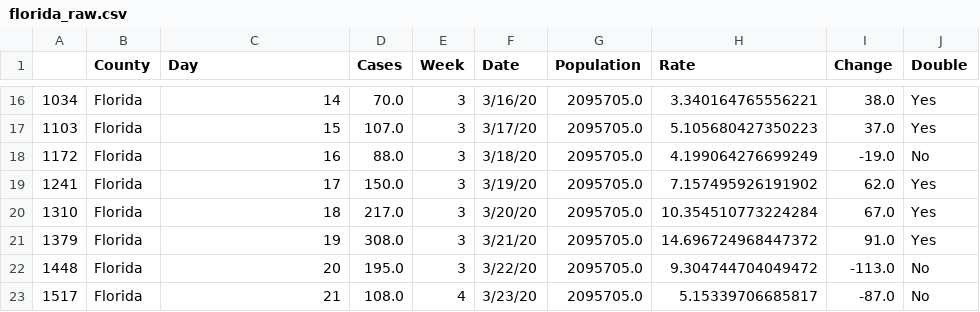
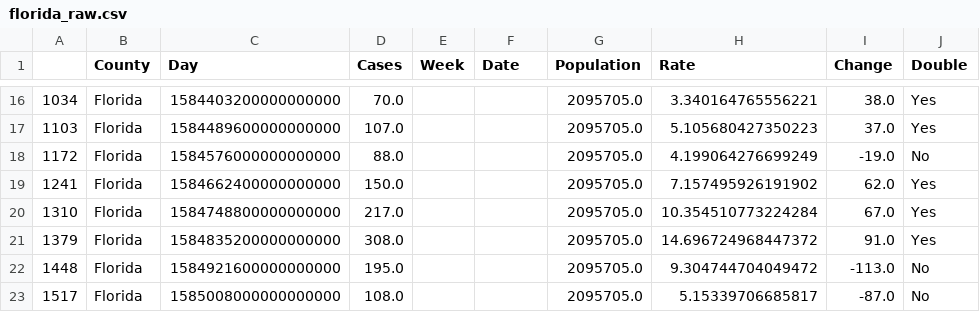
Before and after one commit to andrewcistola/covid-florida, a CSV file: _mar241012/_data/florida_raw.csv, drawn as a sheet; only a part is shown, gaps mark what is left out; the diff covers the shown part only; the diff names each change by its address in the sheet, - before the commit and + after, or states it on an @@ line.

```diff
--- a/_mar241012/_data/florida_raw.csv
+++ b/_mar241012/_data/florida_raw.csv
-C16 (Day): 14
+C16 (Day): 1584403200000000000
-E16:E22 (Week): 3
+E16:E22 (Week): (empty)
-F16 (Date): 3/16/20
+F16 (Date): (empty)
-C17 (Day): 15
+C17 (Day): 1584489600000000000
-F17 (Date): 3/17/20
+F17 (Date): (empty)
-C18 (Day): 16
+C18 (Day): 1584576000000000000
-F18 (Date): 3/18/20
+F18 (Date): (empty)
-C19 (Day): 17
+C19 (Day): 1584662400000000000
-F19 (Date): 3/19/20
+F19 (Date): (empty)
-C20 (Day): 18
+C20 (Day): 1584748800000000000
-F20 (Date): 3/20/20
+F20 (Date): (empty)
-C21 (Day): 19
+C21 (Day): 1584835200000000000
-F21 (Date): 3/21/20
+F21 (Date): (empty)
-C22 (Day): 20
+C22 (Day): 1584921600000000000
-F22 (Date): 3/22/20
+F22 (Date): (empty)
-C23 (Day): 21
+C23 (Day): 1585008000000000000
-E23 (Week): 4
+E23 (Week): (empty)
-F23 (Date): 3/23/20
+F23 (Date): (empty)
```
Also changed, not shown: 44 edited cells elsewhere in this file, _mar241012/_data/alachua_raw.csv, _mar241012/_data/daily_raw.csv, 10 other files.
